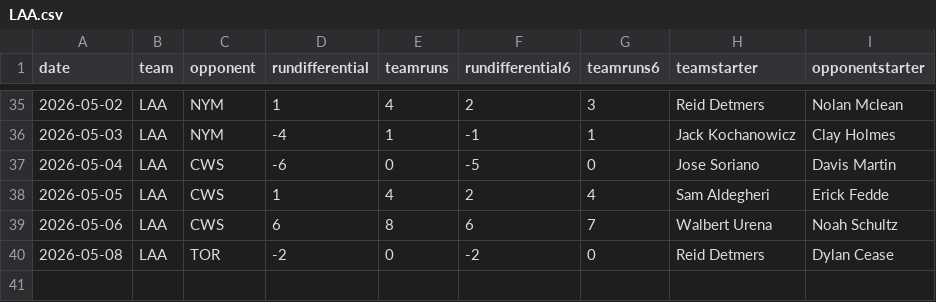
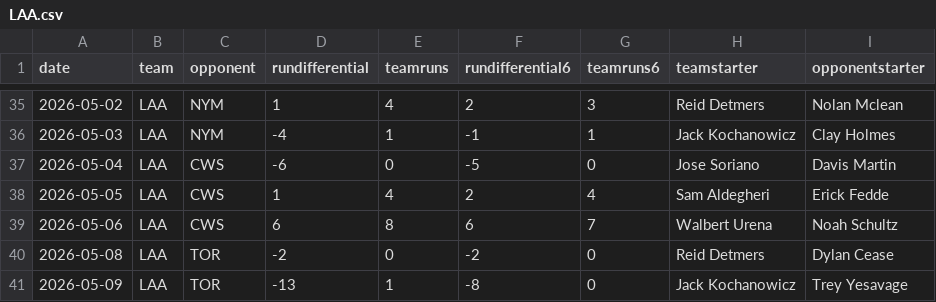
Before and after one commit to fantasy-toolz/mlb-predictions, a CSV file: data/2026/teams/LAA.csv, drawn as a sheet; only a part is shown, gaps mark what is left out.

```diff
--- a/data/2026/teams/LAA.csv
+++ b/data/2026/teams/LAA.csv
@@ -40 +40,2 @@ date,team,opponent,rundifferential,teamruns,rundifferential6,teamruns6,teamstart
 2026-05-08,LAA,TOR,-2,0,-2,0,Reid Detmers,Dylan Cease
+2026-05-09,LAA,TOR,-13,1,-8,0,Jack Kochanowicz,Trey Yesavage
```
Also changed, not shown: data/2026/teams/CIN.csv, data/2026/teams/HOU.csv, 28 other files.
